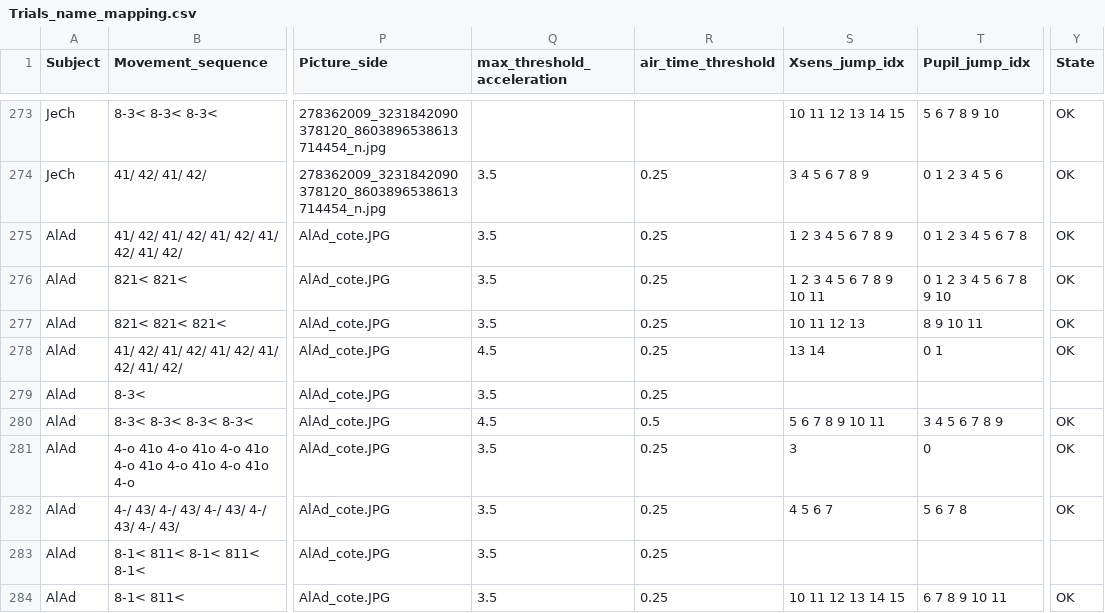
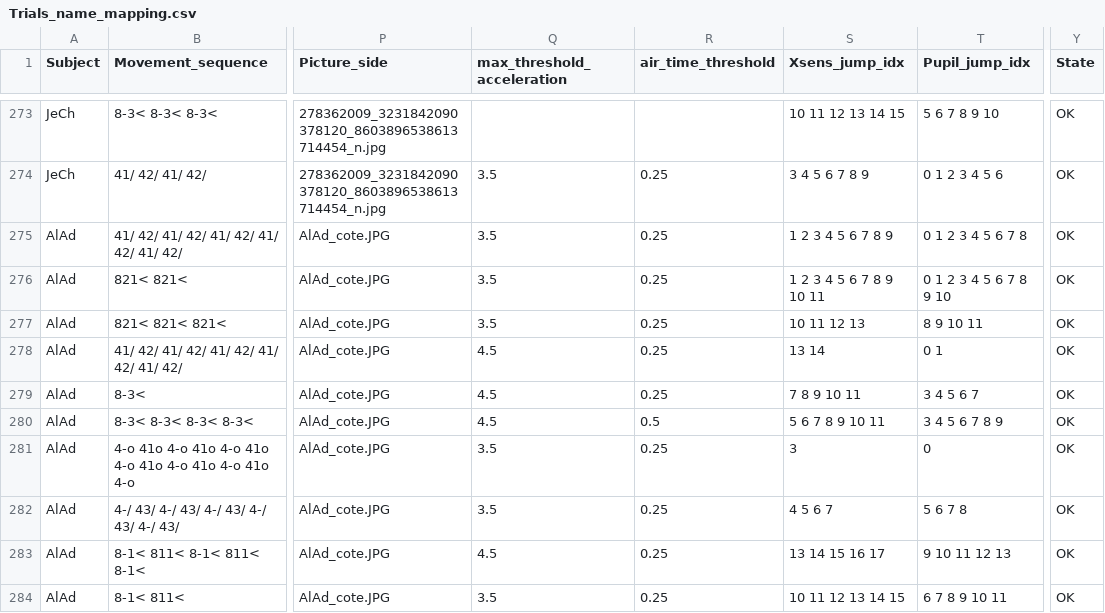
Before and after one commit to Infa60/Trampoline_EyeTracking_IMUs, a CSV file: Trials_name_mapping.csv, drawn as a sheet; only a part is shown, gaps mark what is left out; the diff covers the shown part only; the diff names each change by its address in the sheet, - before the commit and + after, or states it on an @@ line.

```diff
--- a/Trials_name_mapping.csv
+++ b/Trials_name_mapping.csv
-Q279 (max_threshold_acceleration): 3.5
+Q279 (max_threshold_acceleration): 4.5
-S279 (Xsens_jump_idx): (empty)
+S279 (Xsens_jump_idx): 7 8 9 10 11
-T279 (Pupil_jump_idx): (empty)
+T279 (Pupil_jump_idx): 3 4 5 6 7
-Y279 (State): (empty)
+Y279 (State): OK
-Q283 (max_threshold_acceleration): 3.5
+Q283 (max_threshold_acceleration): 4.5
-S283 (Xsens_jump_idx): (empty)
+S283 (Xsens_jump_idx): 13 14 15 16 17
-T283 (Pupil_jump_idx): (empty)
+T283 (Pupil_jump_idx): 9 10 11 12 13
-Y283 (State): (empty)
+Y283 (State): OK
```
Also changed, not shown: 134 edited cells elsewhere in this file.
